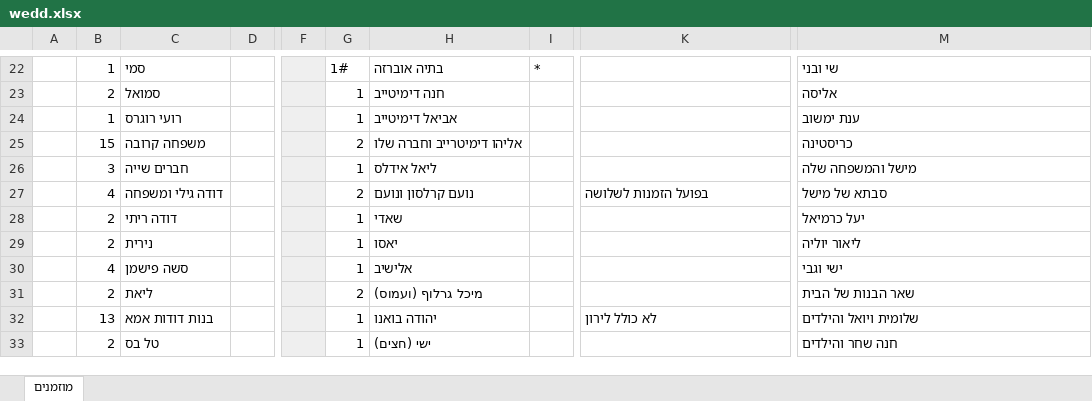
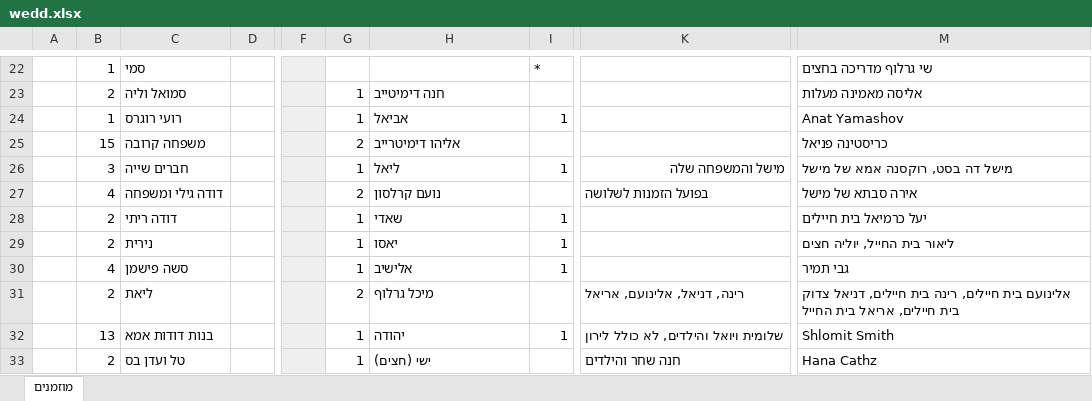
Before and after one commit to tjhv10/Wedding, an Excel workbook: wedd.xlsx, sheet מוזמנים, drawn as a sheet; only a part is shown, gaps mark what is left out; values as stored, in another font and other column widths than the file's, no borders; the diff covers the shown part only; the diff names each change by its address in the sheet, - before the commit and + after, or states it on an @@ line.

```diff
--- a/wedd.xlsx (sheet מוזמנים)
+++ b/wedd.xlsx (sheet מוזמנים)
-G22: 1#
+G22: (empty)
-H22: בתיה אוברזה
+H22: (empty)
-M22: שי ובני
+M22: שי גרלוף מדריכה בחצים
-C23: סמואל
+C23: סמואל וליה
-M23: אליסה
+M23: אליסה מאמינה מעלות
-H24: אביאל דימיטייב
+H24: אביאל
-I24: (empty)
+I24: 1
-M24: ענת ימשוב
+M24: Anat Yamashov
-H25: אליהו דימיטרייב וחברה שלו
+H25: אליהו דימיטרייב
-M25: כריסטינה
+M25: כריסטינה פניאל
-H26: ליאל אידלס
+H26: ליאל
-I26: (empty)
+I26: 1
-K26: (empty)
+K26: מישל והמשפחה שלה
-M26: מישל והמשפחה שלה
+M26: מישל דה בסט, רוקסנה אמא של מישל
-H27: נועם קרלסון ונועם
+H27: נועם קרלסון
-M27: סבתא של מישל
+M27: אירה סבתא של מישל
-I28:I30: (empty)
+I28:I30: 1
-M28: יעל כרמיאל
+M28: יעל כרמיאל בית חיילים
-M29: ליאור יוליה
+M29: ליאור בית החייל, יוליה חצים
-M30: ישי וגבי
+M30: גבי תמיר
-H31: מיכל גרלוף (ועמוס)
+H31: מיכל גרלוף
-K31: (empty)
+K31: רינה, דניאל, אלינועם, אריאל
-M31: שאר הבנות של הבית
+M31: אלינועם בית חיילים, רינה בית חיילים, דניאל צדוק בית חיילים, אריאל בית החייל
-H32: יהודה בואנו
+H32: יהודה
-I32: (empty)
+I32: 1
-K32: לא כולל לירון
+K32: שלומית ויואל והילדים, לא כולל לירון
-M32: שלומית ויואל והילדים
+M32: Shlomit Smith
-C33: טל בס
+C33: טל ועדן בס
-K33: (empty)
+K33: חנה שחר והילדים
-M33: חנה שחר והילדים
+M33: Hana Cathz
```
Also changed, not shown: 12 added rows, 11 removed rows, 108 edited cells and cell formats elsewhere in this sheet, output.xlsx, 1 other file.
